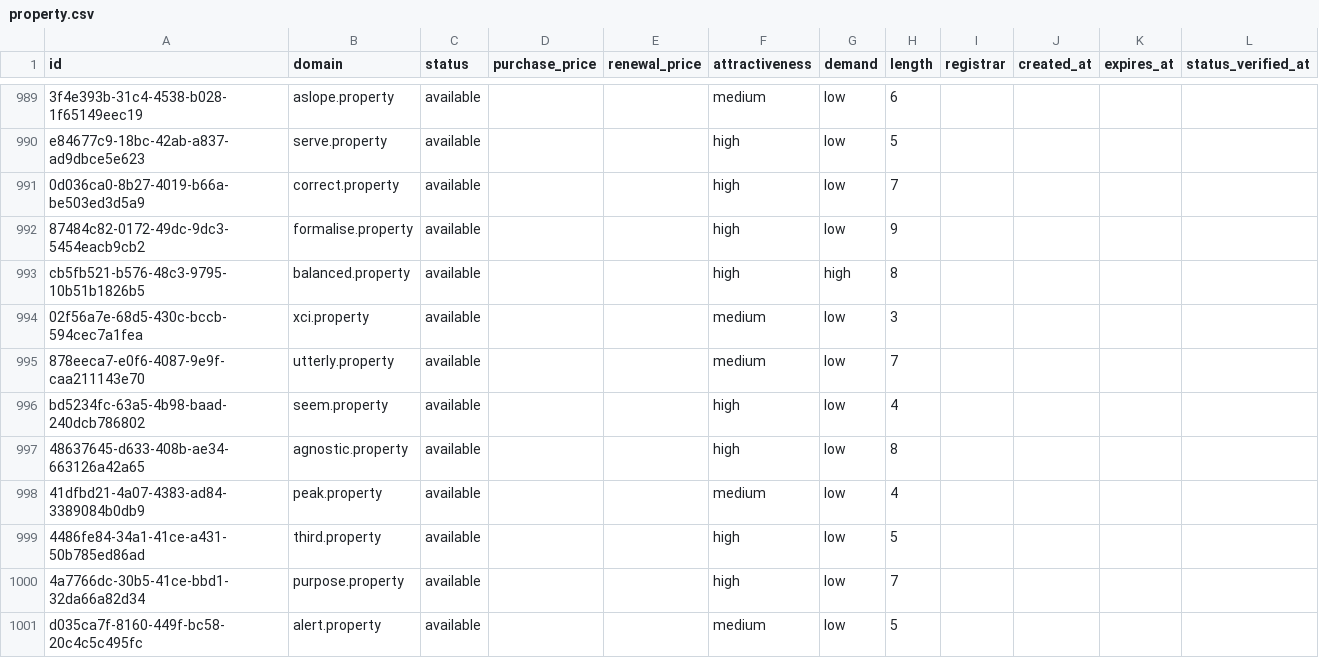
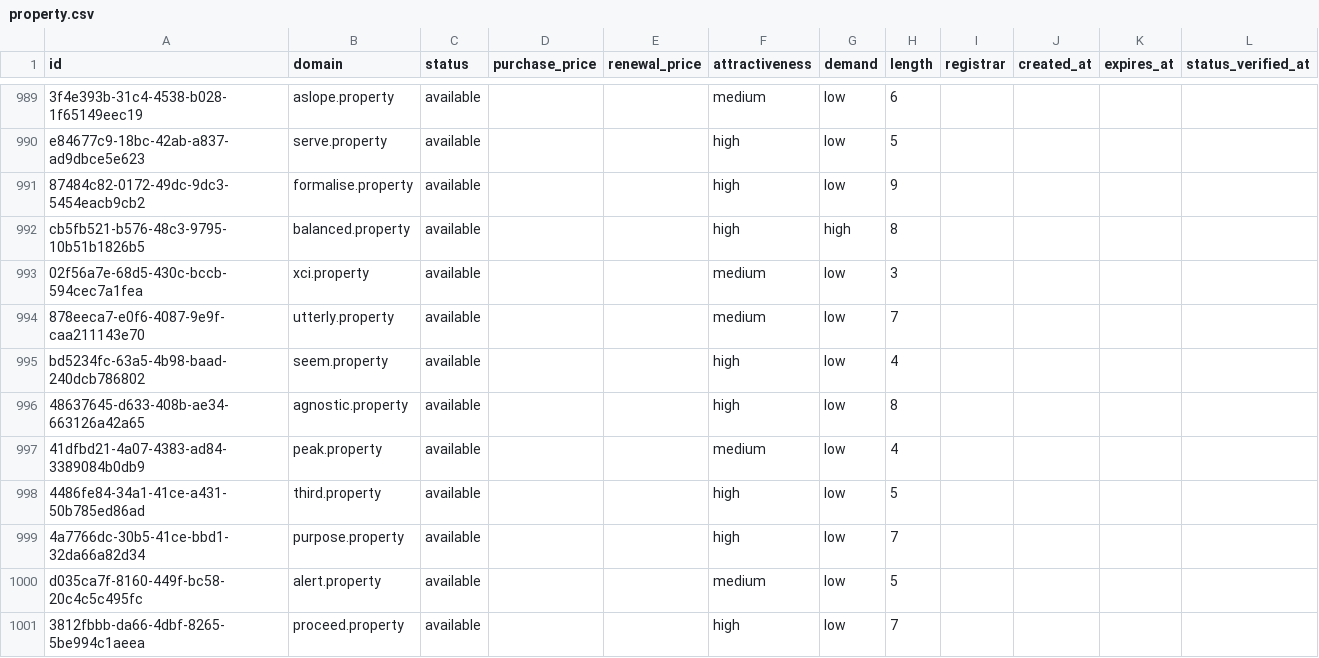
Before and after one commit to UniqueDomains/property-oneword-domains, a CSV file: property.csv, drawn as a sheet; only a part is shown, gaps mark what is left out; removed rows and columns are numbered as before the commit, all else as after; the diff names each change by its address in the sheet, - before the commit and + after, or states it on an @@ line.

Commit message:
Domains update

```diff
--- a/property.csv
+++ b/property.csv
-row 991: 0d036ca0-8b27-4019-b66a-be503ed3d5a9 | correct.property | available |  |  | high | low | 7
+row 1001: 3812fbbb-da66-4dbf-8265-5be994c1aeea | proceed.property | available |  |  | high | low | 7
```
Also changed, not shown: 3 other files.
